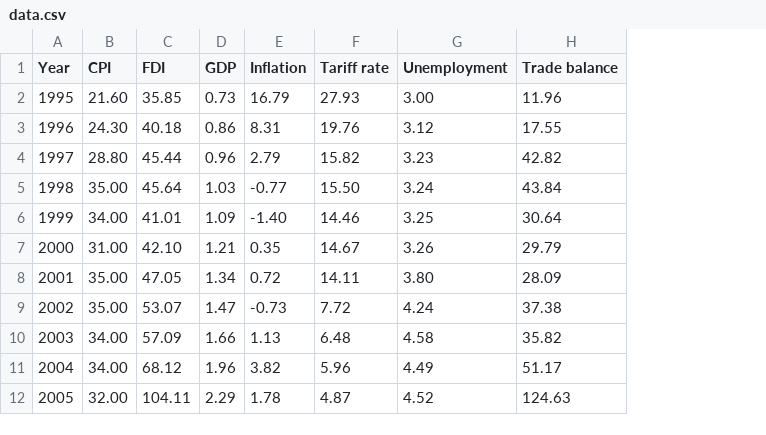
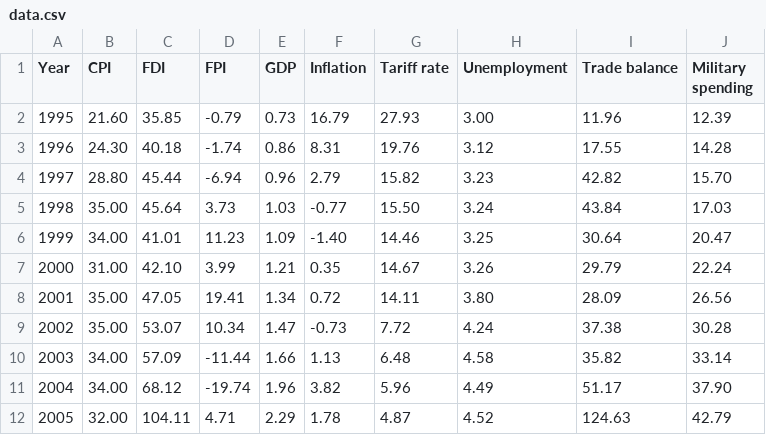
Before and after one commit to achrysaetos/355-china-classifiers, a CSV file: data.csv, drawn as a sheet; only a part is shown; the diff names each change by its address in the sheet, - before the commit and + after, or states it on an @@ line.

```diff
--- a/data.csv
+++ b/data.csv
+column D (FPI), rows 2-12: -0.79 | -1.74 | -6.94 | 3.73 | 11.23 | 3.99 | 19.41 | 10.34 | -11.44 | -19.74 | 4.71
+column J (Military spending), rows 2-12: 12.39 | 14.28 | 15.70 | 17.03 | 20.47 | 22.24 | 26.56 | 30.28 | 33.14 | 37.90 | 42.79
```
Also changed, not shown: data_formatted.csv, 2 other files.
